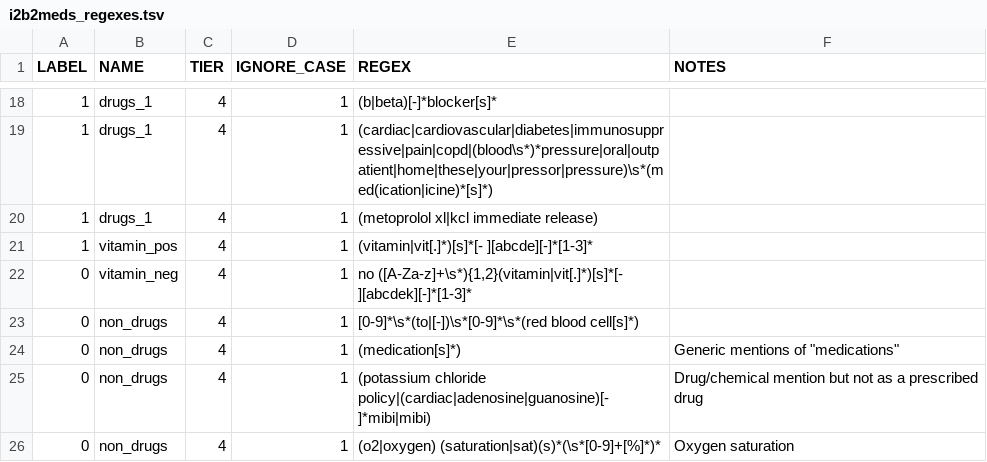
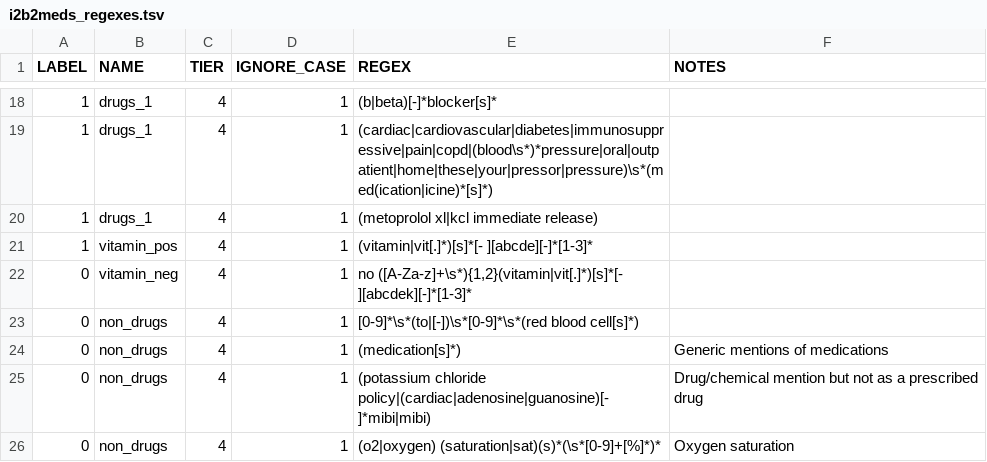
Before and after one commit to som-shahlab/trove, a TSV file: applications/i2b2_drugs/i2b2meds_regexes.tsv, drawn as a sheet; only a part is shown, gaps mark what is left out.

Commit message:
Fixed illegal quoting error from github on the n2c2/i2b2 LFs

```diff
--- a/applications/i2b2_drugs/i2b2meds_regexes.tsv
+++ b/applications/i2b2_drugs/i2b2meds_regexes.tsv
@@ -23,3 +23,3 @@ LABEL	NAME	TIER	IGNORE_CASE	REGEX	NOTES
 0	non_drugs	4	1	[0-9]*\s*(to|[-])\s*[0-9]*\s*(red blood cell[s]*)	
-0	non_drugs	4	1	(medication[s]*)	Generic mentions of "medications"
+0	non_drugs	4	1	(medication[s]*)	Generic mentions of medications
 0	non_drugs	4	1	(potassium chloride policy|(cardiac|adenosine|guanosine)[- ]*mibi|mibi)	Drug/chemical mention but not as a prescribed drug
```
